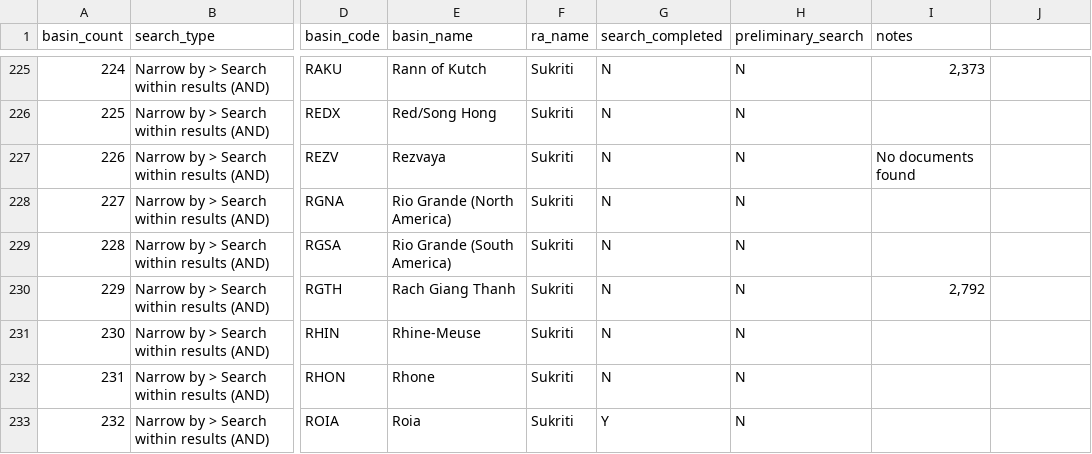
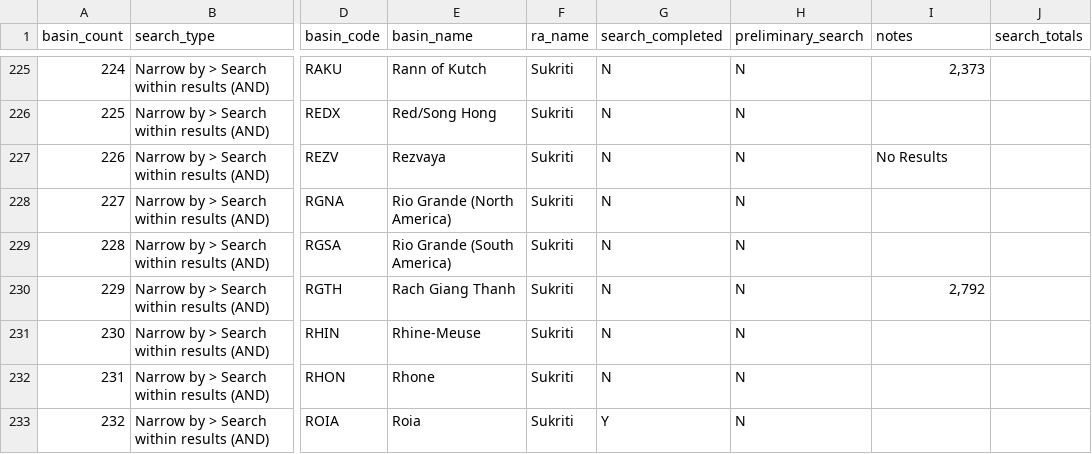
Before and after one commit to davicx/geography, a CSV file: data/secondLevelSearch.csv, drawn as a sheet; only a part is shown, gaps mark what is left out; the diff covers the shown part only; the diff names each change by its address in the sheet, - before the commit and + after, or states it on an @@ line.

```diff
--- a/data/secondLevelSearch.csv
+++ b/data/secondLevelSearch.csv
-J1: (empty)
+J1: search_totals
-I227 (notes): No documents found
+I227 (notes): No Results
```
Also changed, not shown: 5 edited cells elsewhere in this file, 29 other files.
